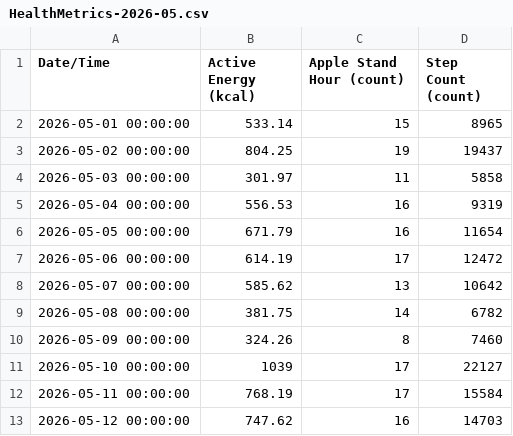
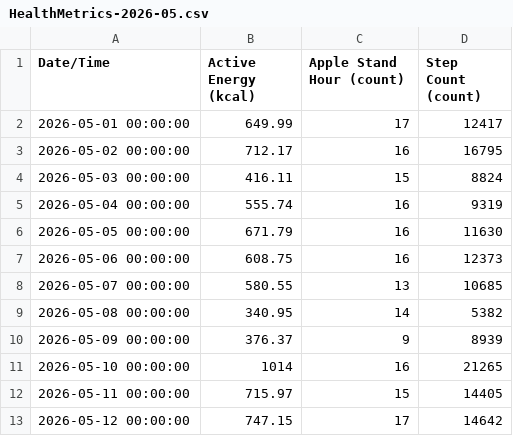
Before and after one commit to whittw1/exercise-dashboard, a CSV file: data/HealthMetrics-2026-05.csv, drawn as a sheet; only a part is shown; the diff covers the shown part only.

```diff
--- a/data/HealthMetrics-2026-05.csv
+++ b/data/HealthMetrics-2026-05.csv
@@ -1,13 +1,13 @@
 Date/Time,Active Energy (kcal),Apple Stand Hour (count),Step Count (count)
-2026-05-01 00:00:00,533.14,15,8965
-2026-05-02 00:00:00,804.25,19,19437
-2026-05-03 00:00:00,301.97,11,5858
-2026-05-04 00:00:00,556.53,16,9319
-2026-05-05 00:00:00,671.79,16,11654
-2026-05-06 00:00:00,614.19,17,12472
-2026-05-07 00:00:00,585.62,13,10642
-2026-05-08 00:00:00,381.75,14,6782
-2026-05-09 00:00:00,324.26,8,7460
-2026-05-10 00:00:00,1039,17,22127
-2026-05-11 00:00:00,768.19,17,15584
-2026-05-12 00:00:00,747.62,16,14703
+2026-05-01 00:00:00,649.99,17,12417
+2026-05-02 00:00:00,712.17,16,16795
+2026-05-03 00:00:00,416.11,15,8824
+2026-05-04 00:00:00,555.74,16,9319
+2026-05-05 00:00:00,671.79,16,11630
+2026-05-06 00:00:00,608.75,16,12373
+2026-05-07 00:00:00,580.55,13,10685
+2026-05-08 00:00:00,340.95,14,5382
+2026-05-09 00:00:00,376.37,9,8939
+2026-05-10 00:00:00,1014,16,21265
+2026-05-11 00:00:00,715.97,15,14405
+2026-05-12 00:00:00,747.15,17,14642
```
Also changed, not shown: 50 edited cells elsewhere in this file, data/HealthMetrics-2026-06.csv, 1 other file.
